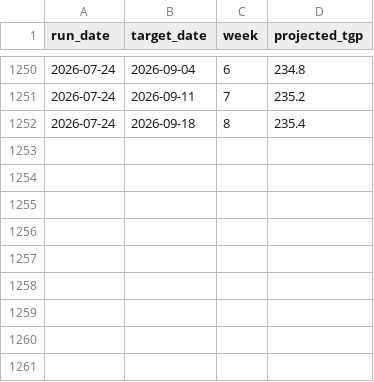
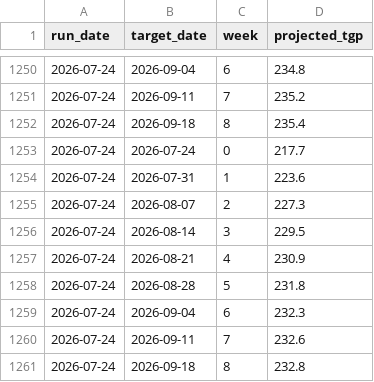
Before and after one commit to nicholsonblake/fuel-levy, a CSV file: forecast/trajectory_log.csv, drawn as a sheet; only a part is shown, gaps mark what is left out.

```diff
--- a/forecast/trajectory_log.csv
+++ b/forecast/trajectory_log.csv
@@ -1252 +1252,10 @@ run_date,target_date,week,projected_tgp
 2026-07-24,2026-09-18,8,235.4
+2026-07-24,2026-07-24,0,217.7
+2026-07-24,2026-07-31,1,223.6
+2026-07-24,2026-08-07,2,227.3
+2026-07-24,2026-08-14,3,229.5
+2026-07-24,2026-08-21,4,230.9
+2026-07-24,2026-08-28,5,231.8
+2026-07-24,2026-09-04,6,232.3
+2026-07-24,2026-09-11,7,232.6
+2026-07-24,2026-09-18,8,232.8
```
Also changed, not shown: forecast/prediction_log.csv, forecast/scenarios.csv, 6 other files.
